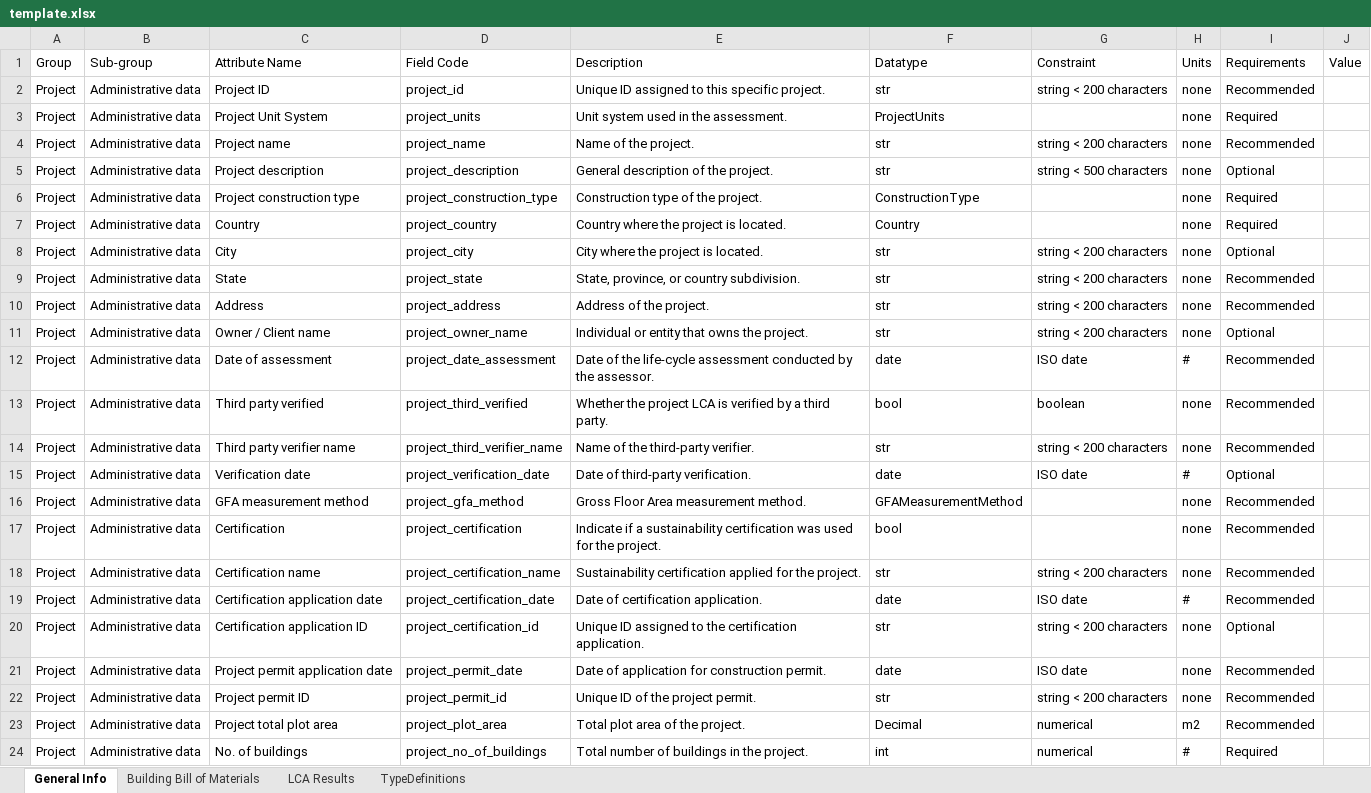
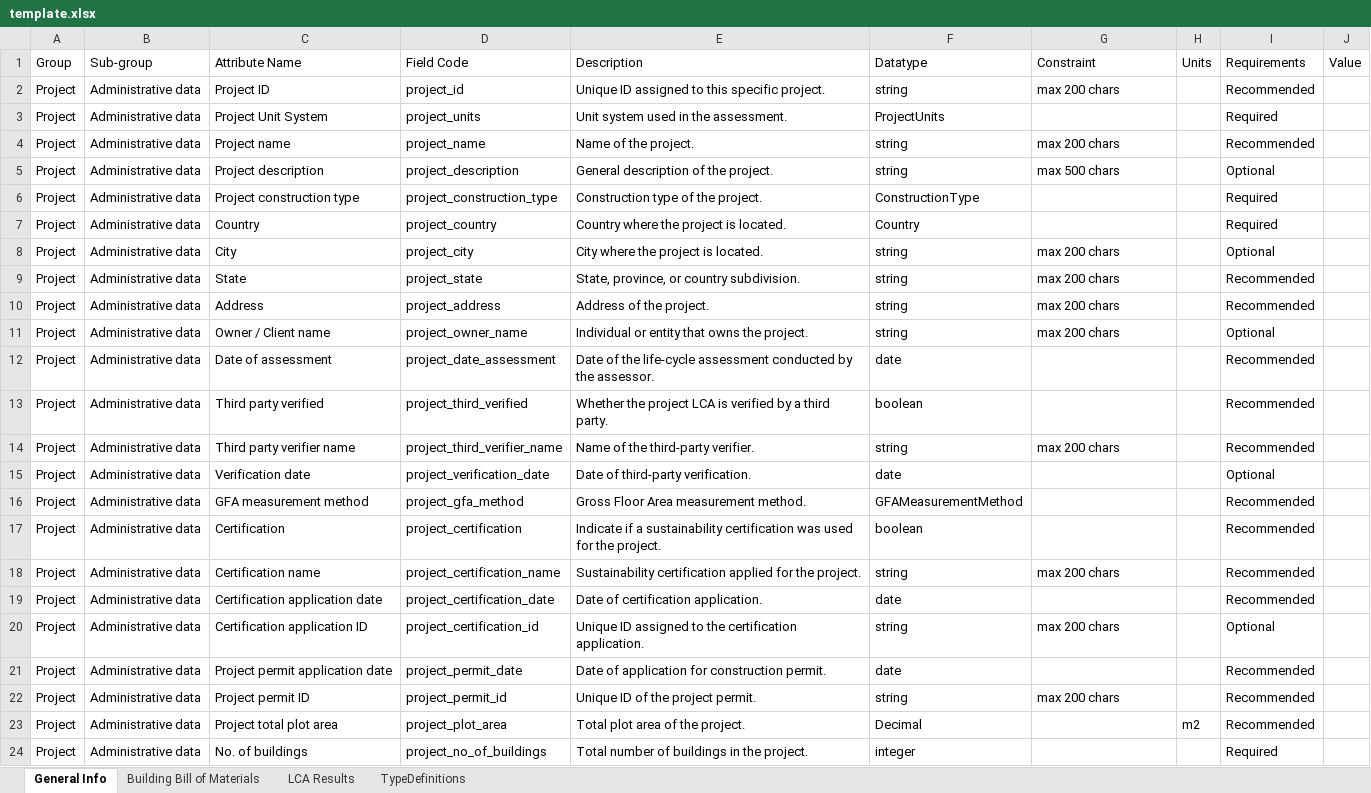
Before and after one commit to EPFL-ENAC/lmc-openbdf, an Excel workbook: template.xlsx, sheet General Info, drawn as a sheet; only a part is shown; values as stored, in another font and other column widths than the file's, no cell formats; the diff covers the shown part only; the diff names each change by its address in the sheet, - before the commit and + after, or states it on an @@ line.

```diff
--- a/template.xlsx (sheet General Info)
+++ b/template.xlsx (sheet General Info)
-F2 (Datatype): str
+F2 (Datatype): string
-G2 (Constraint): string < 200 characters
+G2 (Constraint): max 200 chars
-H2:H11 (Units): none
+H2:H11 (Units): (empty)
-F4:F5 (Datatype): str
+F4:F5 (Datatype): string
-G4 (Constraint): string < 200 characters
+G4 (Constraint): max 200 chars
-G5 (Constraint): string < 500 characters
+G5 (Constraint): max 500 chars
-F8:F11 (Datatype): str
+F8:F11 (Datatype): string
-G8:G11 (Constraint): string < 200 characters
+G8:G11 (Constraint): max 200 chars
-G12 (Constraint): ISO date
+G12 (Constraint): (empty)
-H12 (Units): #
+H12 (Units): (empty)
-F13 (Datatype): bool
+F13 (Datatype): boolean
-G13 (Constraint): boolean
+G13 (Constraint): (empty)
-H13:H14 (Units): none
+H13:H14 (Units): (empty)
-F14 (Datatype): str
+F14 (Datatype): string
-G14 (Constraint): string < 200 characters
+G14 (Constraint): max 200 chars
-G15 (Constraint): ISO date
+G15 (Constraint): (empty)
-H15 (Units): #
+H15 (Units): (empty)
-H16:H18 (Units): none
+H16:H18 (Units): (empty)
-F17 (Datatype): bool
+F17 (Datatype): boolean
-F18 (Datatype): str
+F18 (Datatype): string
-G18 (Constraint): string < 200 characters
+G18 (Constraint): max 200 chars
-G19 (Constraint): ISO date
+G19 (Constraint): (empty)
-H19 (Units): #
+H19 (Units): (empty)
-F20 (Datatype): str
+F20 (Datatype): string
-G20 (Constraint): string < 200 characters
+G20 (Constraint): max 200 chars
-H20:H22 (Units): none
+H20:H22 (Units): (empty)
-G21 (Constraint): ISO date
+G21 (Constraint): (empty)
-F22 (Datatype): str
+F22 (Datatype): string
-G22 (Constraint): string < 200 characters
+G22 (Constraint): max 200 chars
-G23:G24 (Constraint): numerical
+G23:G24 (Constraint): (empty)
-F24 (Datatype): int
+F24 (Datatype): integer
-H24 (Units): #
+H24 (Units): (empty)
```
Also changed, not shown: 213 edited cells elsewhere in this sheet, sheet LCA Results, sheet Building Bill of Materials, cell formats, 5 other files.
